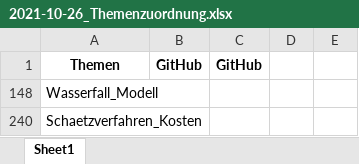
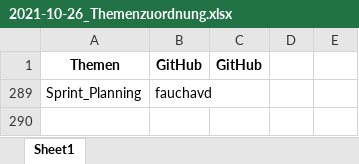
Before and after one commit to ManagingProjectsSuccessfully/ManagingProjectsSuccessfully.github.io, an Excel workbook: Verwaltung/2021-10-26_Themenzuordnung.xlsx, sheet Sheet1, drawn as a sheet; values as stored, in another font and other column widths than the file's, no borders; removed rows and columns are numbered as before the commit, all else as after; the diff names each change by its address in the sheet, - before the commit and + after, or states it on an @@ line.

```diff
--- a/Verwaltung/2021-10-26_Themenzuordnung.xlsx (sheet Sheet1)
+++ b/Verwaltung/2021-10-26_Themenzuordnung.xlsx (sheet Sheet1)
@@ row 148 hidden: Wasserfall_Modell @@
@@ row 240 hidden: Schaetzverfahren_Kosten @@
+row 289: Sprint_Planning | fauchavd
```
Also changed, not shown: hidden cells, 2 other files.
